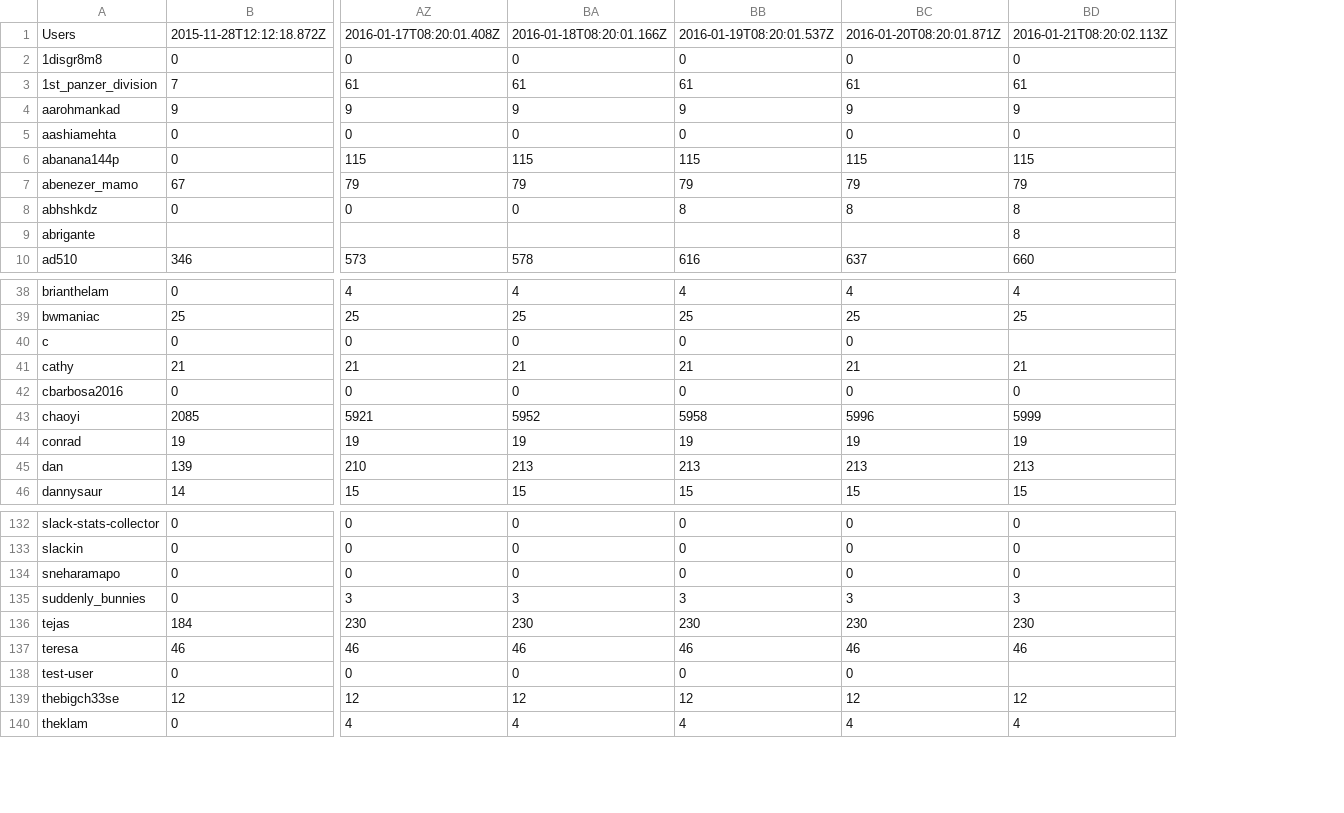
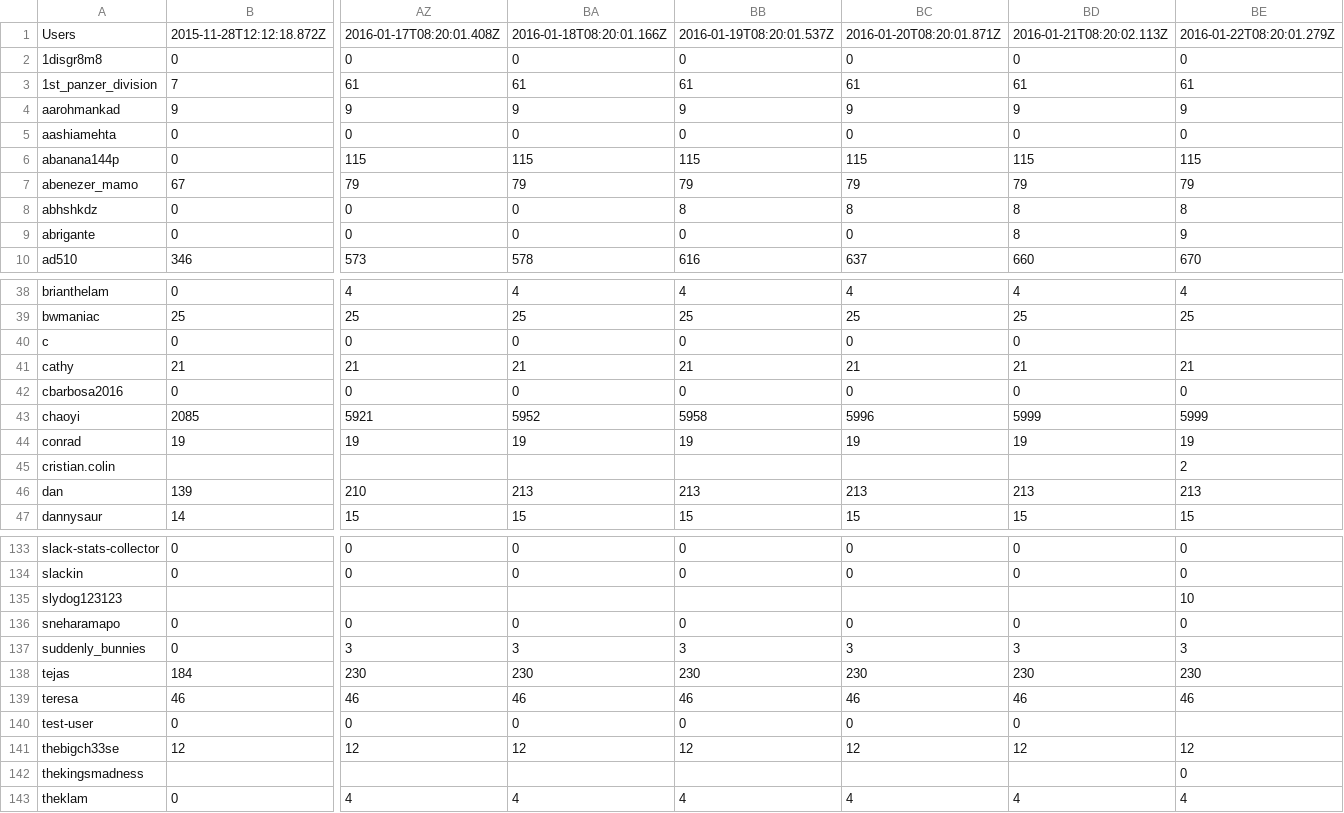
Before and after one commit to hackclub/metrics, a TSV file: slack_stats.tsv, drawn as a sheet; only a part is shown, gaps mark what is left out; removed rows and columns are numbered as before the commit, all else as after; rows hold the shown columns only; the diff covers the shown part only; the diff names each change by its address in the sheet, - before the commit and + after, or states it on an @@ line.

Commit message:
Add latest Slack stats

```diff
--- a/slack_stats.tsv
+++ b/slack_stats.tsv
+column BE, rows 1-8: 2016-01-22T08:20:01.279Z | 0 | 61 | 9 | 0 | 115 | 79 | 8; row 10: 670; rows 38-44: 4 | 25 |  | 21 | 0 | 5999 | 19; rows 46-47: 213 | 15; rows 133-134: 0 | 0; rows 136-141: 0 | 3 | 230 | 46 |  | 12; row 143: 4
-row 9: abrigante |  |  |  |  |  | 8
+row 9: abrigante | 0 | 0 | 0 | 0 | 0 | 8 | 9
-BD40: (empty)
+BD40: 0
+row 45: cristian.colin |  |  |  |  |  |  | 2
+row 135: slydog123123 |  |  |  |  |  |  | 10
-BD140: (empty)
+BD140: 0
+row 142: thekingsmadness |  |  |  |  |  |  | 0
```
Also changed, not shown: 1 added row elsewhere in this file.
